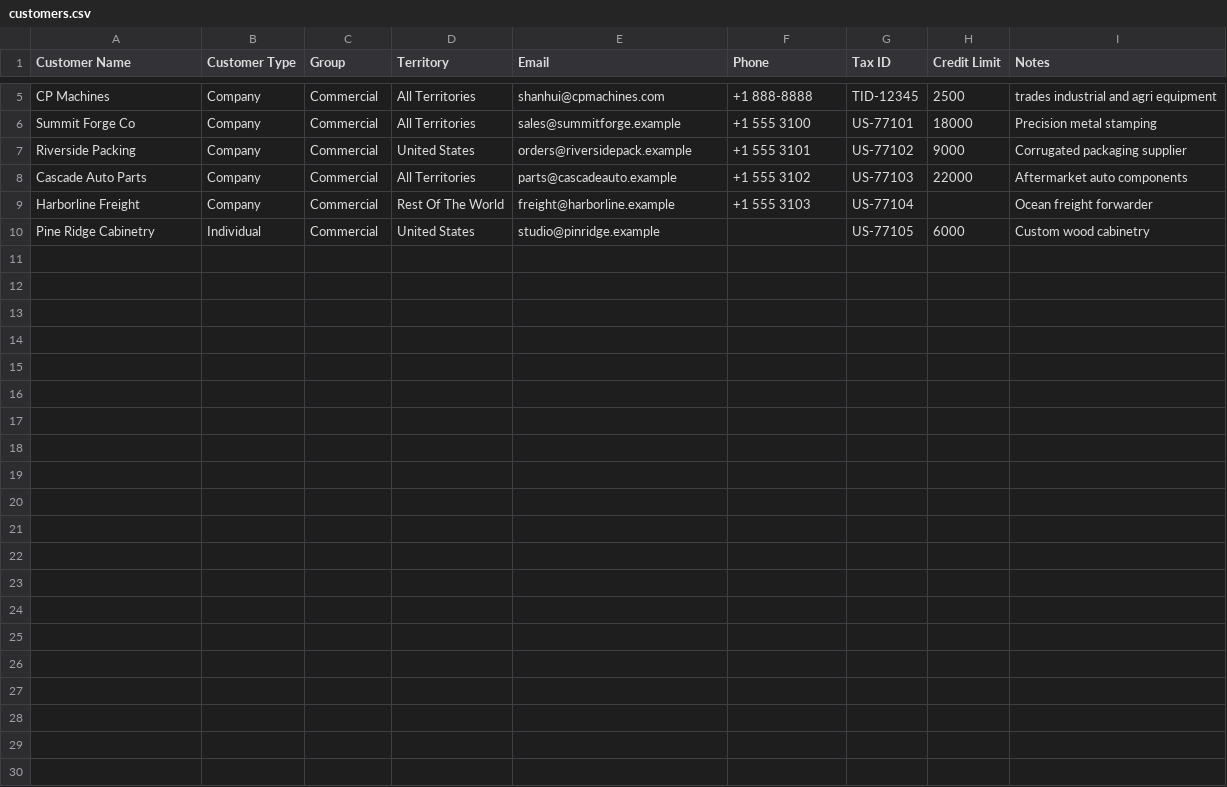
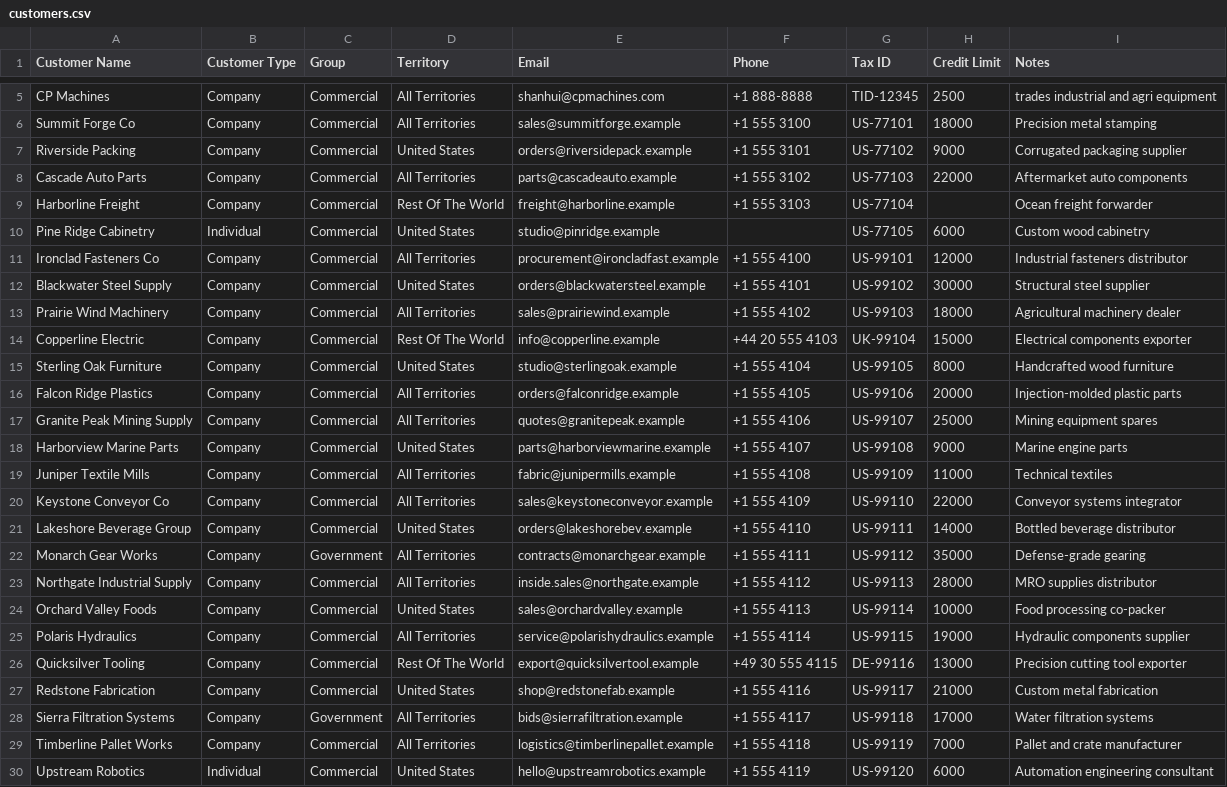
Before and after one commit to zshanhui/erpgen-data-migration-agent, a CSV file: samples/customers.csv, drawn as a sheet; only a part is shown, gaps mark what is left out; the diff names each change by its address in the sheet, - before the commit and + after, or states it on an @@ line.

```diff
--- a/samples/customers.csv
+++ b/samples/customers.csv
+row 11: Ironclad Fasteners Co | Company | Commercial | All Territories | procurement@ironcladfast.example | +1 555 4100 | US-99101 | 12000 | Industrial fasteners distributor
+row 12: Blackwater Steel Supply | Company | Commercial | United States | orders@blackwatersteel.example | +1 555 4101 | US-99102 | 30000 | Structural steel supplier
+row 13: Prairie Wind Machinery | Company | Commercial | All Territories | sales@prairiewind.example | +1 555 4102 | US-99103 | 18000 | Agricultural machinery dealer
+row 14: Copperline Electric | Company | Commercial | Rest Of The World | info@copperline.example | +44 20 555 4103 | UK-99104 | 15000 | Electrical components exporter
+row 15: Sterling Oak Furniture | Company | Commercial | United States | studio@sterlingoak.example | +1 555 4104 | US-99105 | 8000 | Handcrafted wood furniture
+row 16: Falcon Ridge Plastics | Company | Commercial | All Territories | orders@falconridge.example | +1 555 4105 | US-99106 | 20000 | Injection-molded plastic parts
+row 17: Granite Peak Mining Supply | Company | Commercial | All Territories | quotes@granitepeak.example | +1 555 4106 | US-99107 | 25000 | Mining equipment spares
+row 18: Harborview Marine Parts | Company | Commercial | United States | parts@harborviewmarine.example | +1 555 4107 | US-99108 | 9000 | Marine engine parts
+row 19: Juniper Textile Mills | Company | Commercial | All Territories | fabric@junipermills.example | +1 555 4108 | US-99109 | 11000 | Technical textiles
+row 20: Keystone Conveyor Co | Company | Commercial | All Territories | sales@keystoneconveyor.example | +1 555 4109 | US-99110 | 22000 | Conveyor systems integrator
+row 21: Lakeshore Beverage Group | Company | Commercial | United States | orders@lakeshorebev.example | +1 555 4110 | US-99111 | 14000 | Bottled beverage distributor
+row 22: Monarch Gear Works | Company | Government | All Territories | contracts@monarchgear.example | +1 555 4111 | US-99112 | 35000 | Defense-grade gearing
+row 23: Northgate Industrial Supply | Company | Commercial | All Territories | inside.sales@northgate.example | +1 555 4112 | US-99113 | 28000 | MRO supplies distributor
+row 24: Orchard Valley Foods | Company | Commercial | United States | sales@orchardvalley.example | +1 555 4113 | US-99114 | 10000 | Food processing co-packer
+row 25: Polaris Hydraulics | Company | Commercial | All Territories | service@polarishydraulics.example | +1 555 4114 | US-99115 | 19000 | Hydraulic components supplier
+row 26: Quicksilver Tooling | Company | Commercial | Rest Of The World | export@quicksilvertool.example | +49 30 555 4115 | DE-99116 | 13000 | Precision cutting tool exporter
+row 27: Redstone Fabrication | Company | Commercial | United States | shop@redstonefab.example | +1 555 4116 | US-99117 | 21000 | Custom metal fabrication
+row 28: Sierra Filtration Systems | Company | Government | All Territories | bids@sierrafiltration.example | +1 555 4117 | US-99118 | 17000 | Water filtration systems
+row 29: Timberline Pallet Works | Company | Commercial | All Territories | logistics@timberlinepallet.example | +1 555 4118 | US-99119 | 7000 | Pallet and crate manufacturer
+row 30: Upstream Robotics | Individual | Commercial | United States | hello@upstreamrobotics.example | +1 555 4119 | US-99120 | 6000 | Automation engineering consultant
```
Also changed, not shown: 8 other files.
